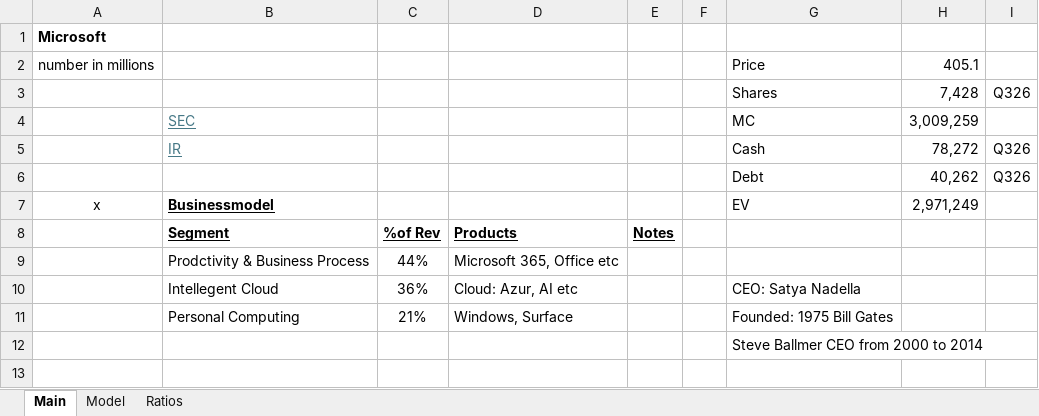
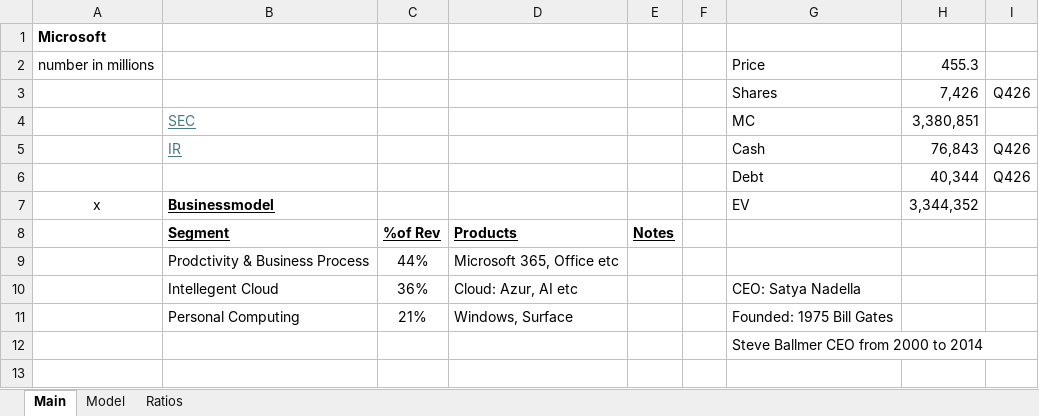
Before and after one commit to oscarsettje/Models, an Excel workbook: MSFT.xlsx, sheet Main, drawn as a sheet; only a part is shown; values as stored, in another font and other column widths than the file's, no borders; removed rows and columns are numbered as before the commit, all else as after; the diff names each change by its address in the sheet, - before the commit and + after, or states it on an @@ line.

```diff
--- a/MSFT.xlsx (sheet Main)
+++ b/MSFT.xlsx (sheet Main)
-H2: 405.1
+H2: 455.3
-row 3:  |  |  |  |  |  | Shares | 7,428 | Q326
+row 3:  |  |  |  |  |  | Shares | 7,426 | Q426
-H4: 3,009,259
+H4: 3,380,851
-H5: 78,272
+H5: 76,843
-I5: Q326
+I5: Q426
-row 6:  |  |  |  |  |  | Debt | 40,262 | Q326
+row 6:  |  |  |  |  |  | Debt | 40,344 | Q426
-H7: 2,971,249
+H7: 3,344,352
```
Also changed, not shown: sheet Model, formulas that keep their value, 1913.HK.xlsx, BC.MI.xlsx, 8 other files.
